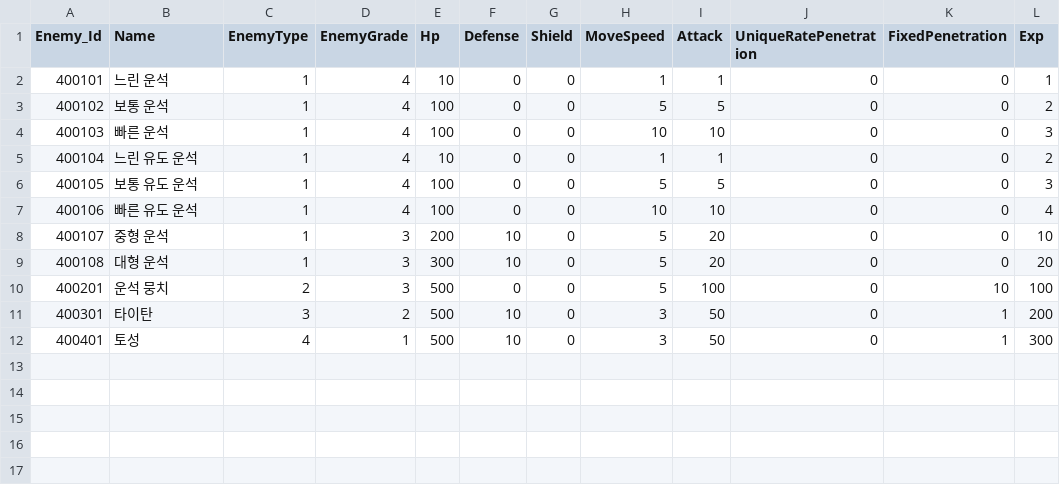
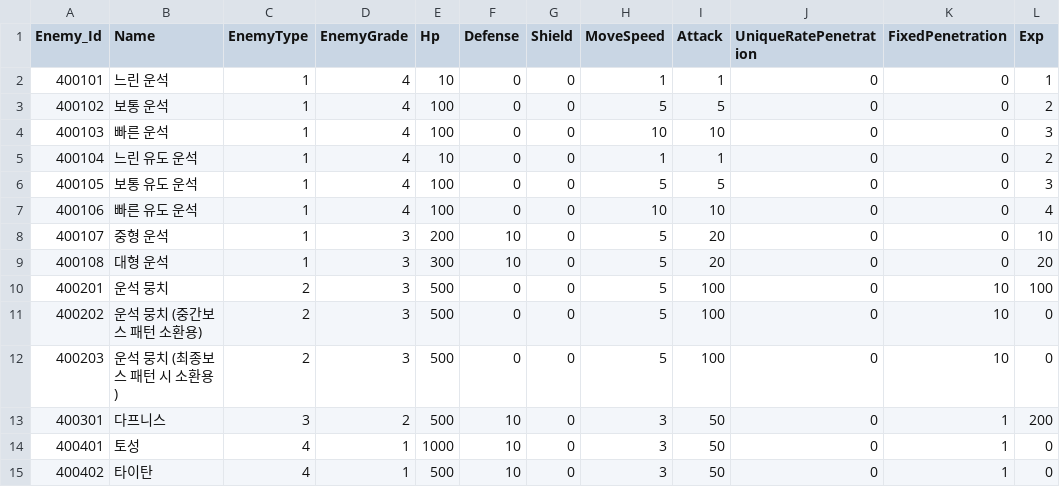
Before and after one commit to jeonglee22/MyPlanet, a CSV file: Assets/DataTables/EnemyTable.csv, drawn as a sheet.

Commit message:
Create CombineTable / Create WaveTable / Add waveData and combineData in dataTableManager

```diff
--- a/Assets/DataTables/EnemyTable.csv
+++ b/Assets/DataTables/EnemyTable.csv
@@ -10,3 +10,6 @@ Enemy_Id,Name,EnemyType,EnemyGrade,Hp,Defense,Shield,MoveSpeed,Attack,UniqueRate
 400201,운석 뭉치,2,3,500,0,0,5,100,0,10,100
-400301,타이탄,3,2,500,10,0,3,50,0,1,200
-400401,토성,4,1,500,10,0,3,50,0,1,300
+400202,운석 뭉치 (중간보스 패턴 소환용),2,3,500,0,0,5,100,0,10,0
+400203,운석 뭉치 (최종보스 패턴 시 소환용),2,3,500,0,0,5,100,0,10,0
+400301,다프니스,3,2,500,10,0,3,50,0,1,200
+400401,토성,4,1,1000,10,0,3,50,0,1,0
+400402,타이탄,4,1,500,10,0,3,50,0,1,0
```
Also changed, not shown: 13 other files.
